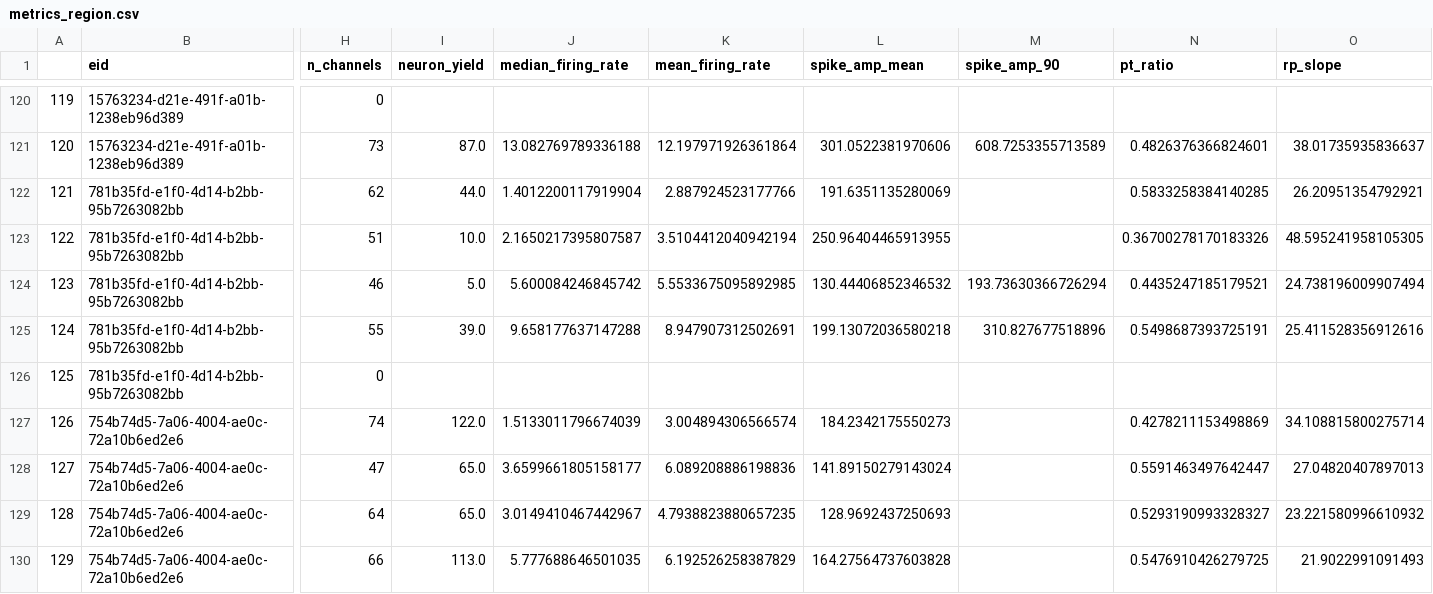
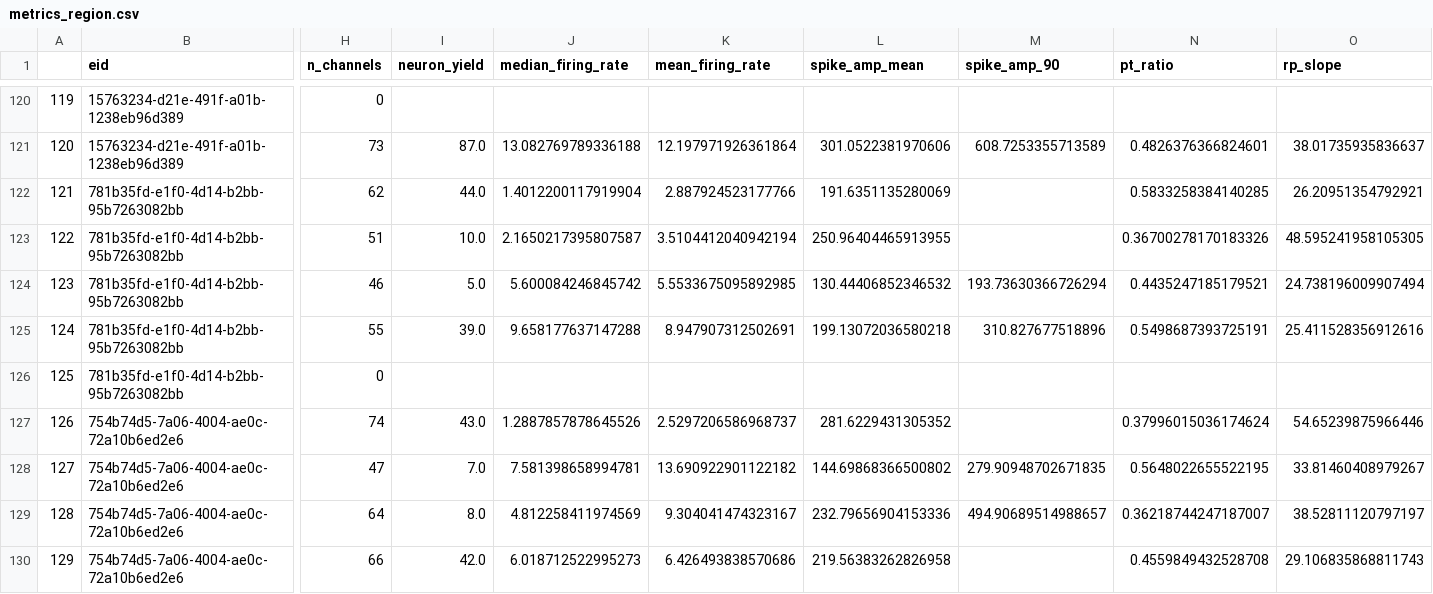
Before and after one commit to int-brain-lab/paper-reproducible-ephys, a CSV file: data/metrics_region.csv, drawn as a sheet; only a part is shown, gaps mark what is left out; the diff covers the shown part only; the diff names each change by its address in the sheet, - before the commit and + after, or states it on an @@ line.

```diff
--- a/data/metrics_region.csv
+++ b/data/metrics_region.csv
-I127 (neuron_yield): 122.0
+I127 (neuron_yield): 43.0
-J127 (median_firing_rate): 1.5133011796674039
+J127 (median_firing_rate): 1.2887857878645526
-K127 (mean_firing_rate): 3.004894306566574
+K127 (mean_firing_rate): 2.5297206586968737
-L127 (spike_amp_mean): 184.2342175550273
+L127 (spike_amp_mean): 281.6229431305352
-N127 (pt_ratio): 0.4278211153498869
+N127 (pt_ratio): 0.37996015036174624
-O127 (rp_slope): 34.108815800275714
+O127 (rp_slope): 54.65239875966446
-I128 (neuron_yield): 65.0
+I128 (neuron_yield): 7.0
-J128 (median_firing_rate): 3.6599661805158177
+J128 (median_firing_rate): 7.581398658994781
-K128 (mean_firing_rate): 6.089208886198836
+K128 (mean_firing_rate): 13.690922901122182
-L128 (spike_amp_mean): 141.89150279143024
+L128 (spike_amp_mean): 144.69868366500802
-M128 (spike_amp_90): (empty)
+M128 (spike_amp_90): 279.90948702671835
-N128 (pt_ratio): 0.5591463497642447
+N128 (pt_ratio): 0.5648022655522195
-O128 (rp_slope): 27.04820407897013
+O128 (rp_slope): 33.81460408979267
-I129 (neuron_yield): 65.0
+I129 (neuron_yield): 8.0
-J129 (median_firing_rate): 3.0149410467442967
+J129 (median_firing_rate): 4.812258411974569
-K129 (mean_firing_rate): 4.7938823880657235
+K129 (mean_firing_rate): 9.304041474323167
-L129 (spike_amp_mean): 128.9692437250693
+L129 (spike_amp_mean): 232.79656904153336
-M129 (spike_amp_90): (empty)
+M129 (spike_amp_90): 494.90689514988657
-N129 (pt_ratio): 0.5293190993328327
+N129 (pt_ratio): 0.36218744247187007
-O129 (rp_slope): 23.221580996610932
+O129 (rp_slope): 38.52811120797197
-I130 (neuron_yield): 113.0
+I130 (neuron_yield): 42.0
-J130 (median_firing_rate): 5.777688646501035
+J130 (median_firing_rate): 6.018712522995273
-K130 (mean_firing_rate): 6.192526258387829
+K130 (mean_firing_rate): 6.426493838570686
-L130 (spike_amp_mean): 164.27564737603828
+L130 (spike_amp_mean): 219.56383262826958
-N130 (pt_ratio): 0.5476910426279725
+N130 (pt_ratio): 0.4559849432528708
-O130 (rp_slope): 21.9022991091493
+O130 (rp_slope): 29.106835868811743
```
Also changed, not shown: 28 edited cells elsewhere in this file, 4 other files.
